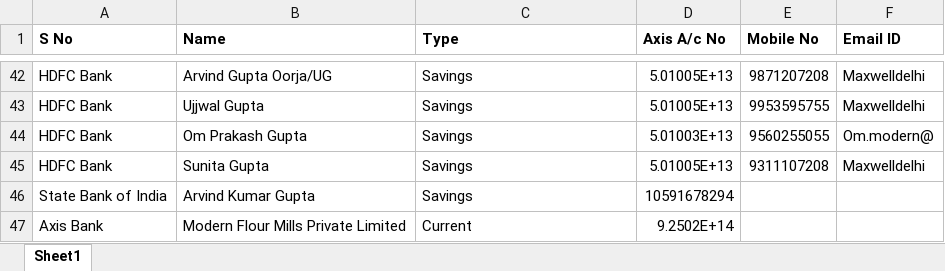
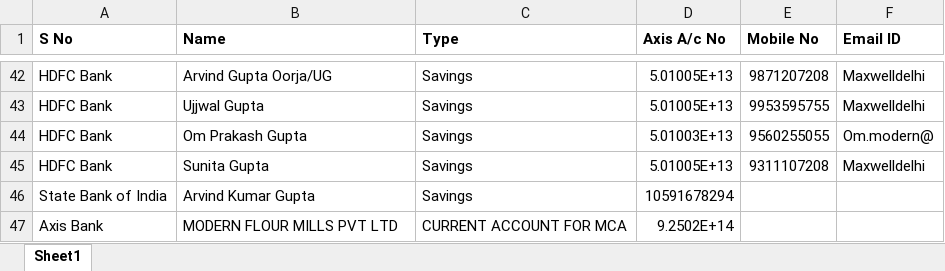
Before and after one commit to nitish-kn/bank-account-monitoring, an Excel workbook: bams-backend/app/ds/llm/utils/Bank Accounts V1.xlsx, sheet Sheet1, drawn as a sheet; only a part is shown, gaps mark what is left out; values as stored, in another font and other column widths than the file's, no borders; the diff names each change by its address in the sheet, - before the commit and + after, or states it on an @@ line.

Commit message:
MFM account fix

```diff
--- a/bams-backend/app/ds/llm/utils/Bank Accounts V1.xlsx (sheet Sheet1)
+++ b/bams-backend/app/ds/llm/utils/Bank Accounts V1.xlsx (sheet Sheet1)
-B47 (Name): Modern Flour Mills Private Limited
+B47 (Name): MODERN FLOUR MILLS PVT LTD
-C47 (Type): Current
+C47 (Type): CURRENT ACCOUNT FOR MCA
```
Also changed, not shown: 4 other files.
